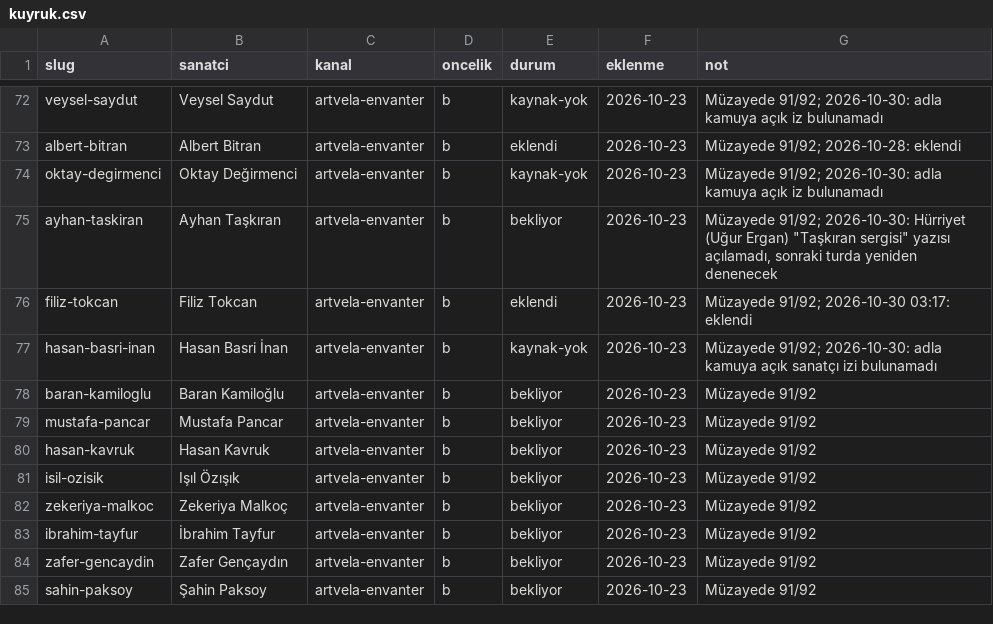
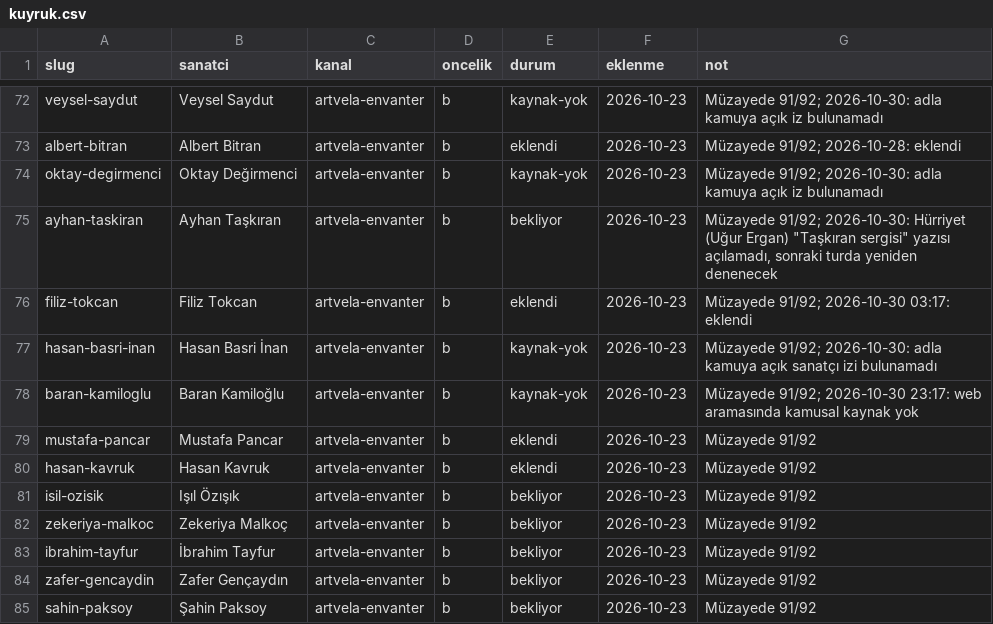
Before and after one commit to occiftci-ux/artvela-site, a CSV file: arastirma/kuyruk.csv, drawn as a sheet; only a part is shown, gaps mark what is left out.

```diff
--- a/arastirma/kuyruk.csv
+++ b/arastirma/kuyruk.csv
@@ -77,5 +77,5 @@ filiz-tokcan,Filiz Tokcan,artvela-envanter,b,eklendi,2026-10-23,Müzayede 91/92;
 hasan-basri-inan,Hasan Basri İnan,artvela-envanter,b,kaynak-yok,2026-10-23,Müzayede 91/92; 2026-10-30: adla kamuya açık sanatçı izi bulunamadı
-baran-kamiloglu,Baran Kamiloğlu,artvela-envanter,b,bekliyor,2026-10-23,Müzayede 91/92
-mustafa-pancar,Mustafa Pancar,artvela-envanter,b,bekliyor,2026-10-23,Müzayede 91/92
-hasan-kavruk,Hasan Kavruk,artvela-envanter,b,bekliyor,2026-10-23,Müzayede 91/92
+baran-kamiloglu,Baran Kamiloğlu,artvela-envanter,b,kaynak-yok,2026-10-23,Müzayede 91/92; 2026-10-30 23:17: web aramasında kamusal kaynak yok
+mustafa-pancar,Mustafa Pancar,artvela-envanter,b,eklendi,2026-10-23,Müzayede 91/92
+hasan-kavruk,Hasan Kavruk,artvela-envanter,b,eklendi,2026-10-23,Müzayede 91/92
 isil-ozisik,Işıl Özışık,artvela-envanter,b,bekliyor,2026-10-23,Müzayede 91/92
```
Also changed, not shown: arastirma/sanatcilar.csv, 5 other files.
